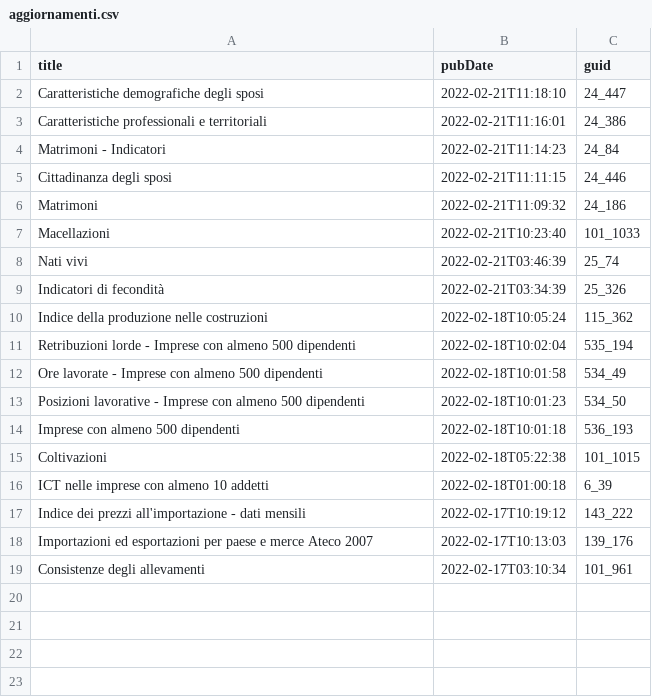
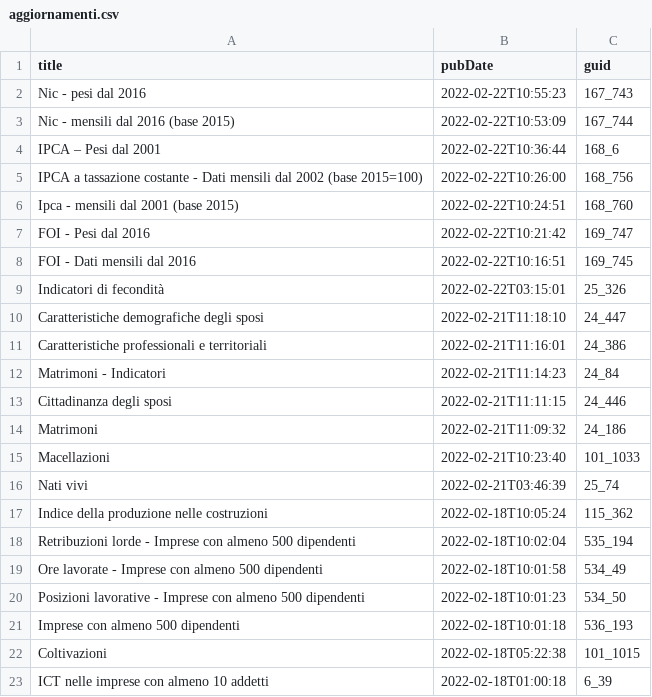
Before and after one commit to ondata/guida-api-istat, a CSV file: risorse/aggiornamenti.csv, drawn as a sheet.

```diff
--- a/risorse/aggiornamenti.csv
+++ b/risorse/aggiornamenti.csv
@@ -1,2 +1,10 @@
 title,pubDate,guid
+Nic - pesi dal 2016,2022-02-22T10:55:23,167_743
+Nic - mensili dal 2016 (base 2015),2022-02-22T10:53:09,167_744
+IPCA – Pesi dal 2001,2022-02-22T10:36:44,168_6
+IPCA a tassazione costante - Dati mensili dal 2002 (base 2015=100),2022-02-22T10:26:00,168_756
+Ipca - mensili dal 2001 (base 2015),2022-02-22T10:24:51,168_760
+FOI - Pesi  dal 2016,2022-02-22T10:21:42,169_747
+FOI - Dati mensili dal 2016,2022-02-22T10:16:51,169_745
+Indicatori  di fecondità,2022-02-22T03:15:01,25_326
 Caratteristiche demografiche degli sposi,2022-02-21T11:18:10,24_447
@@ -8,3 +16,2 @@ Macellazioni,2022-02-21T10:23:40,101_1033
 Nati vivi,2022-02-21T03:46:39,25_74
-Indicatori  di fecondità,2022-02-21T03:34:39,25_326
 Indice della produzione nelle costruzioni,2022-02-18T10:05:24,115_362
@@ -16,4 +23 @@ Coltivazioni,2022-02-18T05:22:38,101_1015
 ICT nelle imprese con almeno 10 addetti,2022-02-18T01:00:18,6_39
-Indice dei prezzi all'importazione - dati mensili,2022-02-17T10:19:12,143_222
-Importazioni ed esportazioni per paese e merce Ateco 2007,2022-02-17T10:13:03,139_176
-Consistenze degli allevamenti,2022-02-17T03:10:34,101_961
```
Also changed, not shown: 1 other file.
